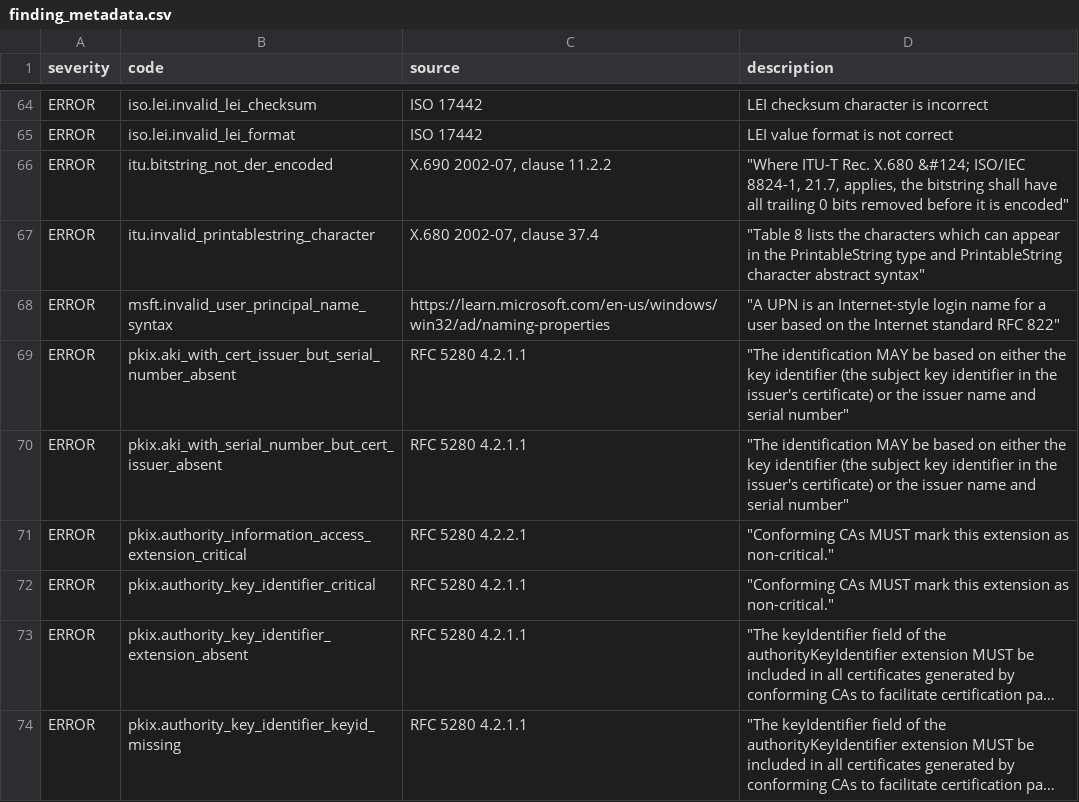
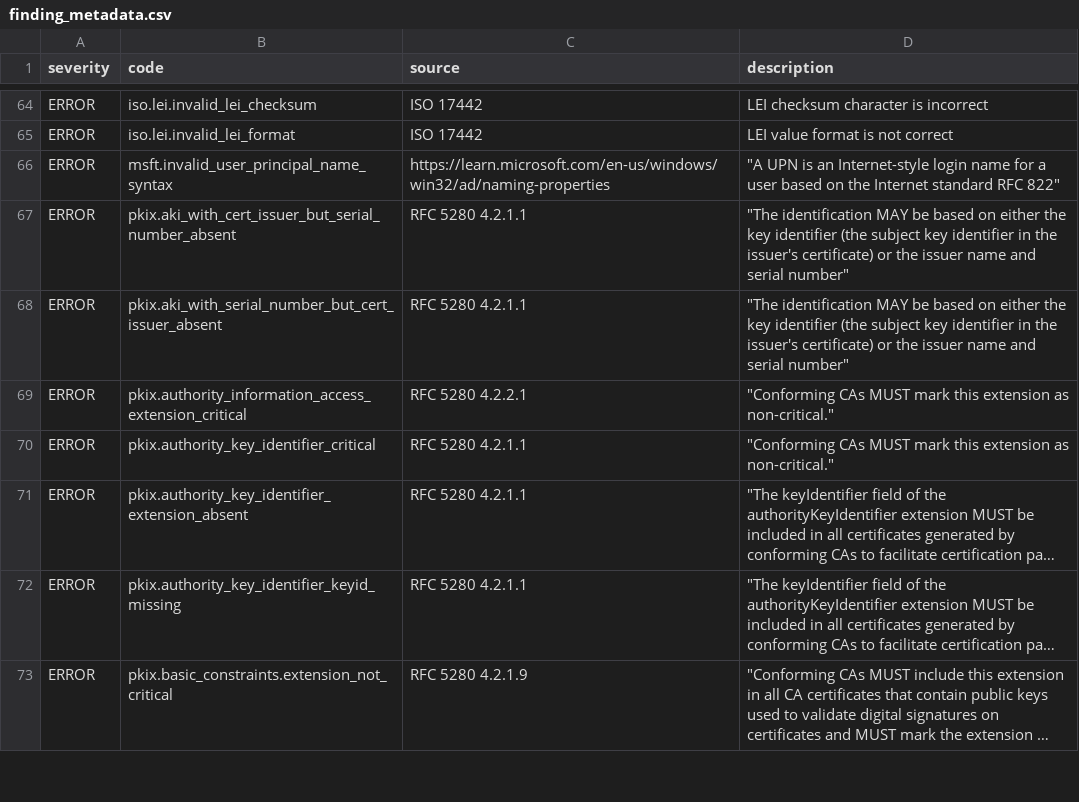
Before and after one commit to digicert/pkilint, a CSV file: pkilint/cabf/smime/finding_metadata.csv, drawn as a sheet; only a part is shown, gaps mark what is left out; the shorter side is filled out with more unchanged rows; long unchanged cells end in ….

```diff
--- a/pkilint/cabf/smime/finding_metadata.csv
+++ b/pkilint/cabf/smime/finding_metadata.csv
@@ -65,4 +65,2 @@ ERROR,iso.lei.invalid_lei_checksum,ISO 17442,LEI checksum character is incorrect
 ERROR,iso.lei.invalid_lei_format,ISO 17442,LEI value format is not correct
-ERROR,itu.bitstring_not_der_encoded,"X.690 2002-07, clause 11.2.2","""Where ITU-T Rec. X.680 &#124; ISO/IEC 8824-1, 21.7, applies, the bitstring shall have all trailing 0 bits removed before it is encoded"""
-ERROR,itu.invalid_printablestring_character,"X.680 2002-07, clause 37.4","""Table 8 lists the characters which can appear in the PrintableString type and PrintableString character abstract syntax"""
 ERROR,msft.invalid_user_principal_name_syntax,https://learn.microsoft.com/en-us/windows/win32/ad/naming-properties,"""A UPN is an Internet-style login name for a user based on the Internet standard RFC 822"""
```
Also changed, not shown: pkilint/cabf/serverauth/finding_metadata.csv, 24 other files.
